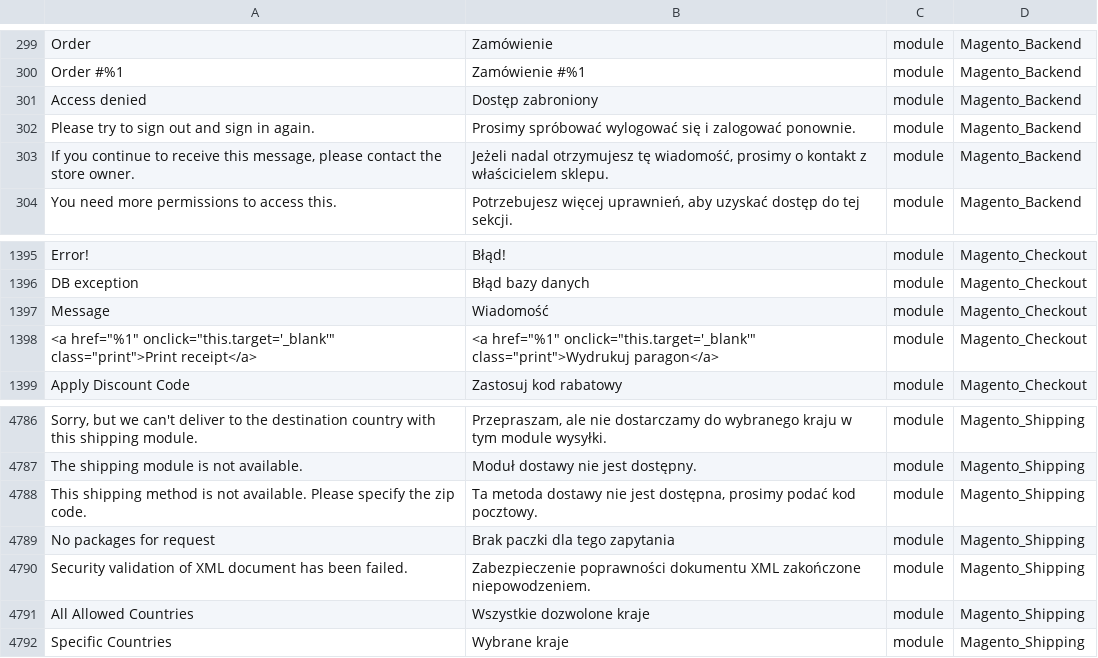
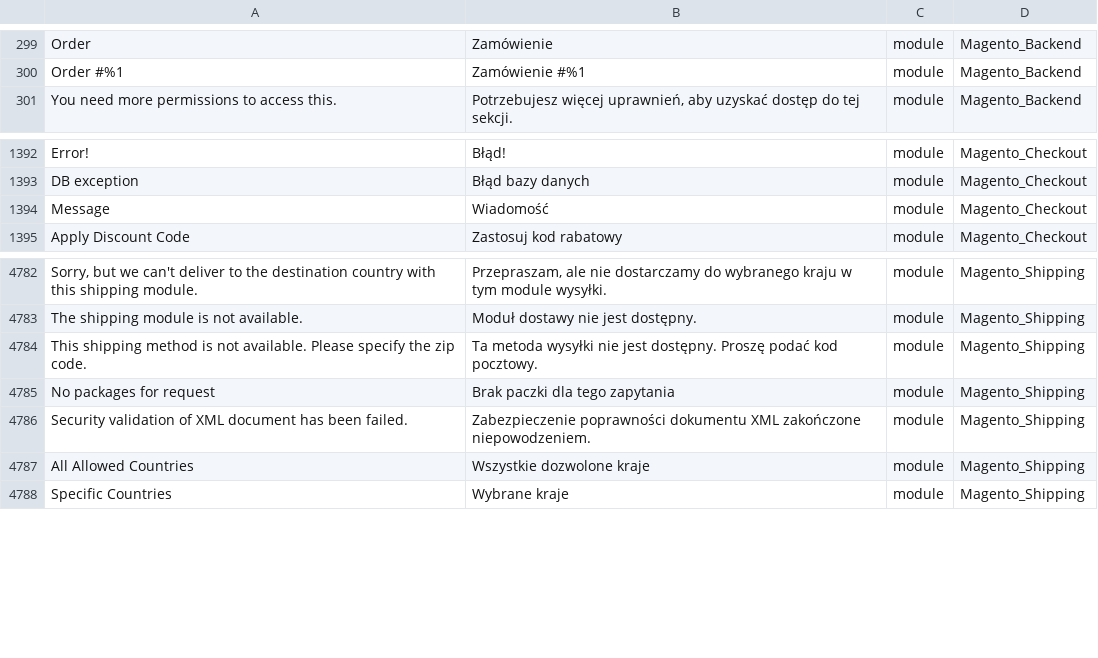
Before and after one commit to kkuzniar/language_pl_pl, a CSV file: pl_PL.csv, drawn as a sheet; only a part is shown, gaps mark what is left out; removed rows and columns are numbered as before the commit, all else as after; the diff names each change by its address in the sheet, - before the commit and + after, or states it on an @@ line.

```diff
--- a/pl_PL.csv
+++ b/pl_PL.csv
-row 301: Access denied | Dostęp zabroniony | module | Magento_Backend
-row 302: Please try to sign out and sign in again. | Prosimy spróbować wylogować się i zalogować ponownie. | module | Magento_Backend
-row 303: If you continue to receive this message, please contact the store owner. | Jeżeli nadal otrzymujesz tę wiadomość, prosimy o kontakt z właścicielem sklepu. | module | Magento_Backend
-row 1398: <a href="%1" onclick="this.target='_blank'" class="print">Print receipt</a> | <a href="%1" onclick="this.target='_blank'" class="print">Wydrukuj paragon</a> | module | Magento_Checkout
-B4784: Ta metoda dostawy nie jest dostępna, prosimy podać kod…
+B4784: Ta metoda wysyłki nie jest dostępny. Proszę podać kod…
```
Also changed, not shown: 1 other file.
